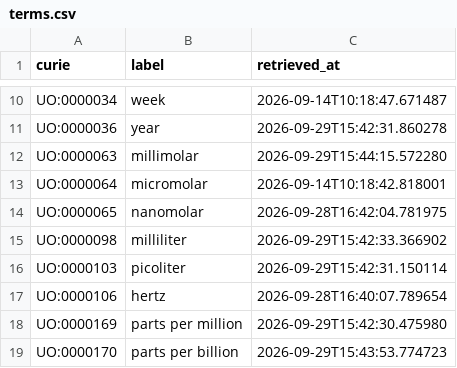
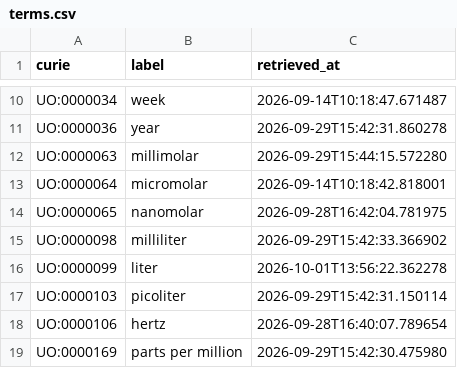
Before and after one commit to EHS-Data-Standards/somamech, a CSV file: cache/uo/terms.csv, drawn as a sheet; only a part is shown, gaps mark what is left out; the shorter side is filled out with more unchanged rows.

```diff
--- a/cache/uo/terms.csv
+++ b/cache/uo/terms.csv
@@ -15,2 +15,3 @@ UO:0000065,nanomolar,2026-09-28T16:42:04.781975
 UO:0000098,milliliter,2026-09-29T15:42:33.366902
+UO:0000099,liter,2026-10-01T13:56:22.362278
 UO:0000103,picoliter,2026-09-29T15:42:31.150114
```
Also changed, not shown: cache/envo/terms.csv, 3 other files.
